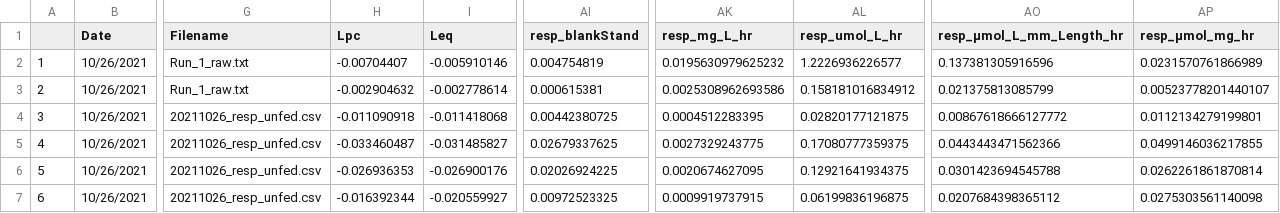
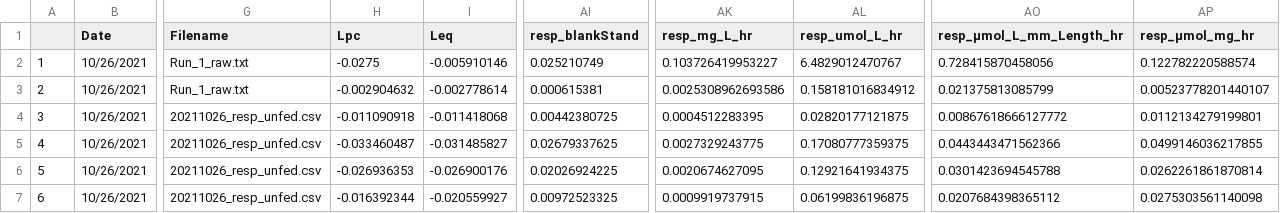
Before and after one commit to NEFSC-SVC-GitHub/EAD-ASEB-Airradians_OA_foodsupply, a CSV file: RAnalysis/Output/Respiration/Calculated_Resp_Master.csv, drawn as a sheet; only a part is shown, gaps mark what is left out; the diff names each change by its address in the sheet, - before the commit and + after, or states it on an @@ line.

Commit message:
udpate to resp analysis

```diff
--- a/RAnalysis/Output/Respiration/Calculated_Resp_Master.csv
+++ b/RAnalysis/Output/Respiration/Calculated_Resp_Master.csv
-H2 (Lpc): -0.00704407
+H2 (Lpc): -0.0275
-AI2 (resp_blankStand): 0.004754819
+AI2 (resp_blankStand): 0.025210749
-AK2 (resp_mg_L_hr): 0.0195630979625232
+AK2 (resp_mg_L_hr): 0.103726419953227
-AL2 (resp_umol_L_hr): 1.2226936226577
+AL2 (resp_umol_L_hr): 6.4829012470767
-AO2 (resp_µmol_L_mm_Length_hr): 0.137381305916596
+AO2 (resp_µmol_L_mm_Length_hr): 0.728415870458056
-AP2 (resp_µmol_mg_hr): 0.0231570761866989
+AP2 (resp_µmol_mg_hr): 0.122782220588574
```
Also changed, not shown: 9 other files.
